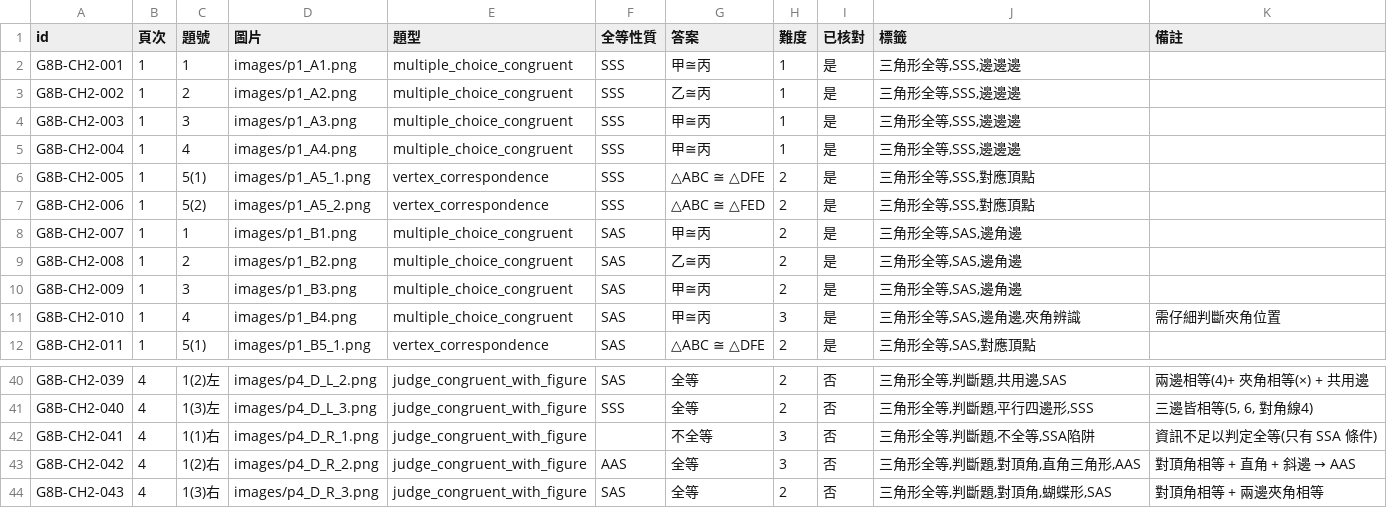
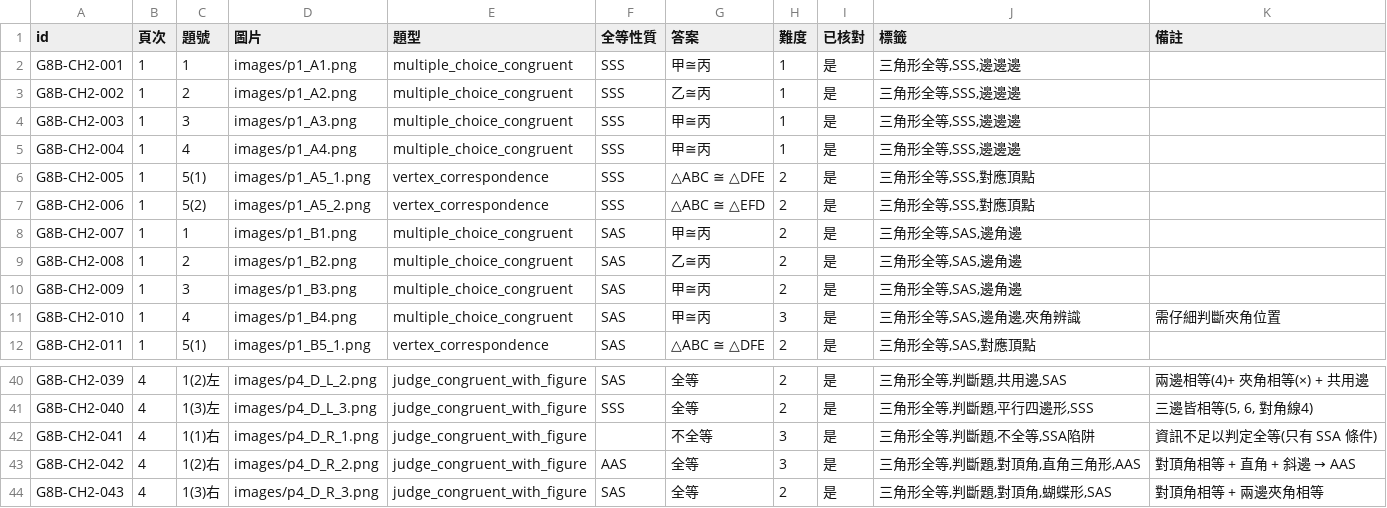
Before and after one commit to yangts1021/triangle-congruence-quiz, a CSV file: questions.csv, drawn as a sheet; only a part is shown, gaps mark what is left out; the diff covers the shown part only; the diff names each change by its address in the sheet, - before the commit and + after, or states it on an @@ line.

```diff
--- a/questions.csv
+++ b/questions.csv
-G7 (答案): △ABC ≅ △FED
+G7 (答案): △ABC ≅ △EFD
-I40:I44 (已核對): 否
+I40:I44 (已核對): 是
```
Also changed, not shown: 39 edited cells elsewhere in this file, 1 other file.
